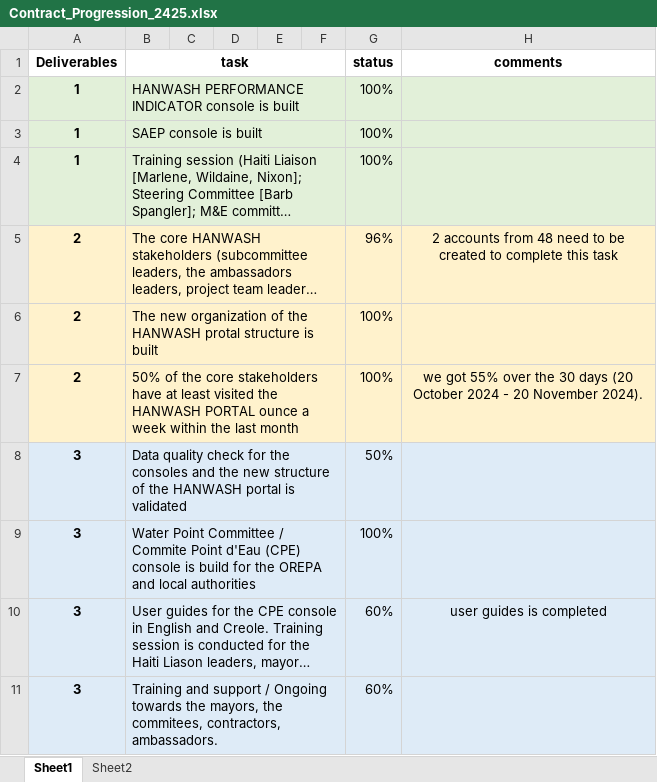
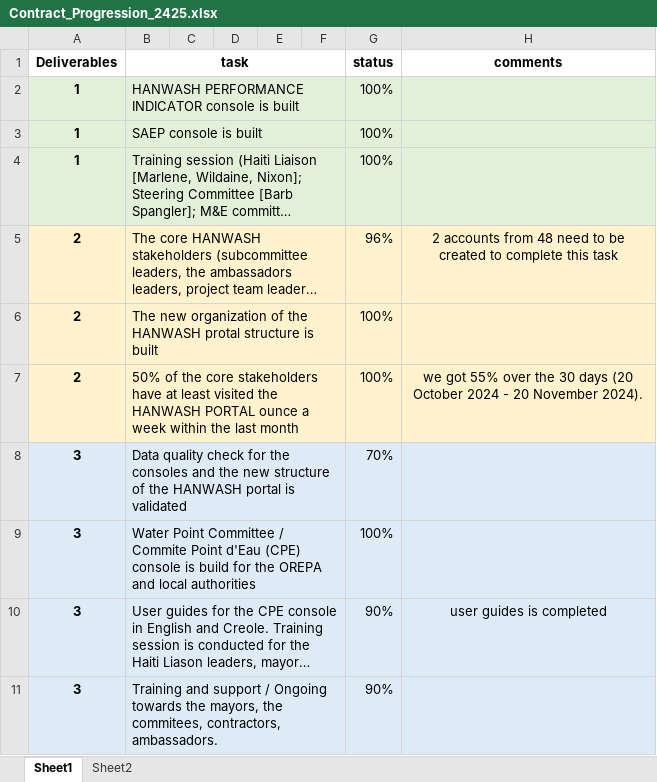
Before and after one commit to AD0791/Hanwash.mwater.dev, an Excel workbook: contract/Contract_Progression_2425.xlsx, sheet Sheet1, drawn as a sheet; long unchanged cells end in …; values as stored, in another font and other column widths than the file's, no borders; the diff names each change by its address in the sheet, - before the commit and + after, or states it on an @@ line.

Commit message:
ok

```diff
--- a/contract/Contract_Progression_2425.xlsx (sheet Sheet1)
+++ b/contract/Contract_Progression_2425.xlsx (sheet Sheet1)
-G8 (status): 50%
+G8 (status): 70%
-G10:G11 (status): 60%
+G10:G11 (status): 90%
```
